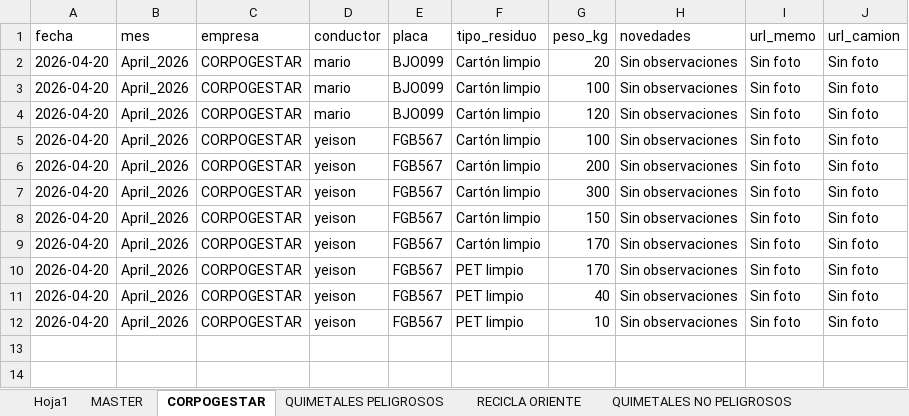
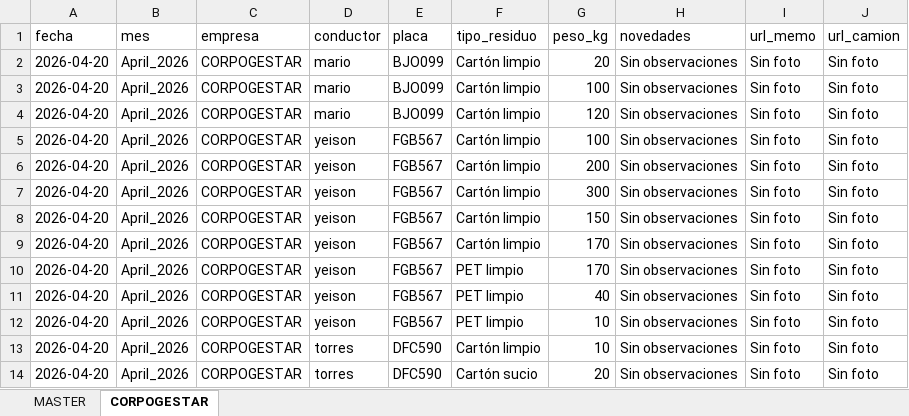
Before and after one commit to alejandraho013/registro-salida-residuos, an Excel workbook: database.xlsx, sheet CORPOGESTAR, drawn as a sheet; values as stored, in another font and other column widths than the file's, no borders; the diff names each change by its address in the sheet, - before the commit and + after, or states it on an @@ line.

Commit message:
Registro CORPOGESTAR DFC590 20260420_190651

```diff
--- a/database.xlsx (sheet CORPOGESTAR)
+++ b/database.xlsx (sheet CORPOGESTAR)
-sheet tab: Hoja1
-sheet tab: QUIMETALES PELIGROSOS
-sheet tab: RECICLA ORIENTE
-sheet tab: QUIMETALES NO PELIGROSOS
+row 13: 2026-04-20 | April_2026 | CORPOGESTAR | torres | DFC590 | Cartón limpio | 10 | Sin observaciones | Sin foto | Sin foto
+row 14: 2026-04-20 | April_2026 | CORPOGESTAR | torres | DFC590 | Cartón sucio | 20 | Sin observaciones | Sin foto | Sin foto
```
Also changed, not shown: sheet MASTER.
